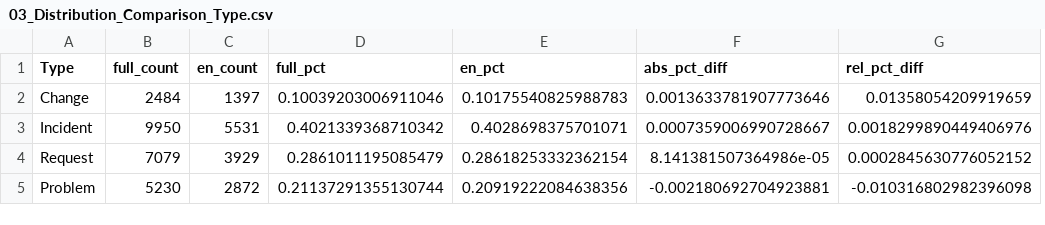
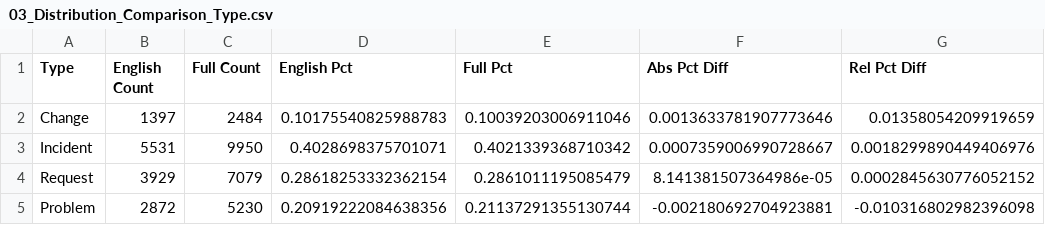
Before and after one commit to David-Golacis/IT-Support-Dashboard, a CSV file: Supporting_Documents/01_Representativeness_Checks/Spreadsheets/03_Distribution_Comparison_Type.csv, drawn as a sheet; removed rows and columns are numbered as before the commit, all else as after; the diff names each change by its address in the sheet, - before the commit and + after, or states it on an @@ line.

```diff
--- a/Supporting_Documents/01_Representativeness_Checks/Spreadsheets/03_Distribution_Comparison_Type.csv
+++ b/Supporting_Documents/01_Representativeness_Checks/Spreadsheets/03_Distribution_Comparison_Type.csv
-column B (full_count), rows 2-5: 2484 | 9950 | 7079 | 5230
-column D (full_pct), rows 2-5: 0.10039203006911046 | 0.4021339368710342 | 0.2861011195085479 | 0.21137291355130744
+column C (Full Count), rows 2-5: 2484 | 9950 | 7079 | 5230
+column E (Full Pct), rows 2-5: 0.10039203006911046 | 0.4021339368710342 | 0.2861011195085479 | 0.21137291355130744
-B1: en_count
+B1: English Count
-D1: en_pct
+D1: English Pct
-F1: abs_pct_diff
+F1: Abs Pct Diff
-G1: rel_pct_diff
+G1: Rel Pct Diff
```
Also changed, not shown: Supporting_Documents/00_Quality_Checks/03_Validated_Tags.csv, Supporting_Documents/01_Representativeness_Checks/Spreadsheets/02_Distribution_Comparison_Priority.csv, 37 other files.
